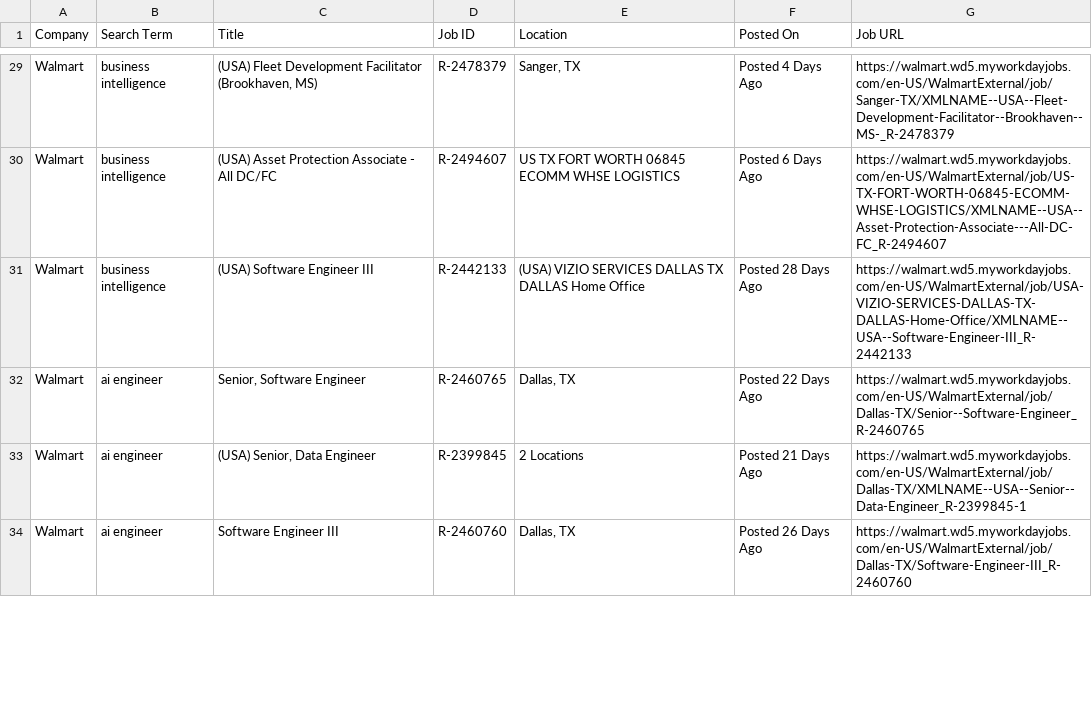
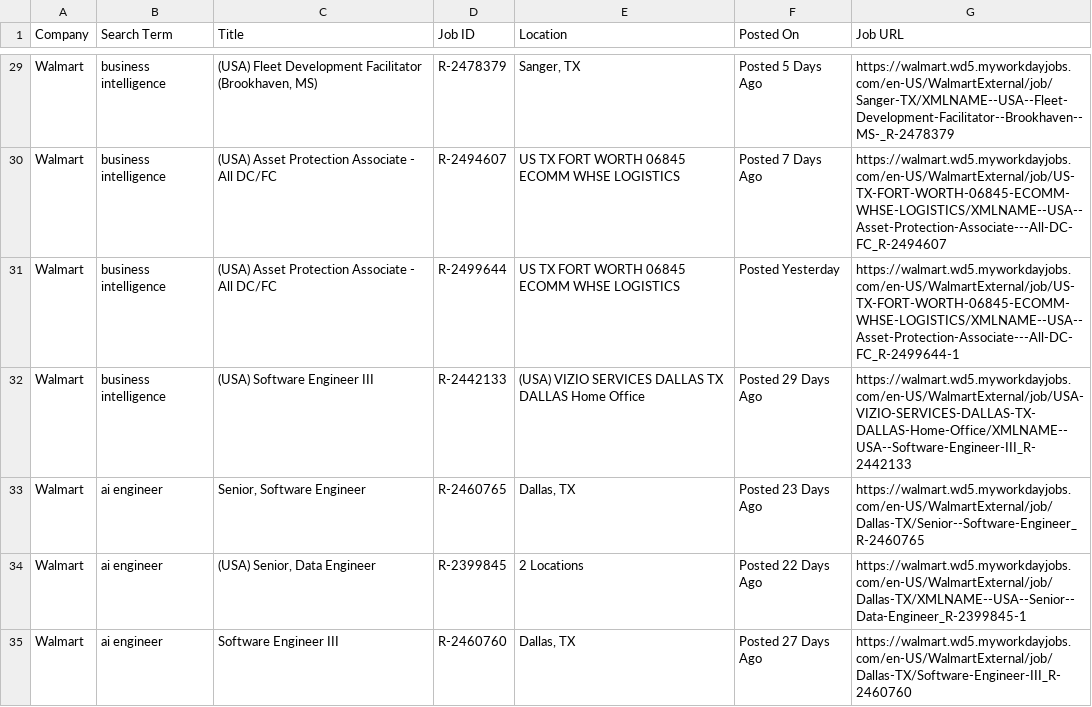
Before and after one commit to melbydick/BUSA521-Capstone, a CSV file: all_jobs.csv, drawn as a sheet; only a part is shown, gaps mark what is left out; addresses are those after the commit; the diff covers the shown part only; the diff names each change by its address in the sheet, - before the commit and + after, or states it on an @@ line.

```diff
--- a/all_jobs.csv
+++ b/all_jobs.csv
-F29 (Posted On): Posted 4 Days Ago
+F29 (Posted On): Posted 5 Days Ago
-F30 (Posted On): Posted 6 Days Ago
+F30 (Posted On): Posted 7 Days Ago
+row 31: Walmart | business intelligence | (USA) Asset Protection Associate - All DC/FC | R-2499644 | US TX FORT WORTH 06845 ECOMM WHSE LOGISTICS | Posted Yesterday | https://walmart.wd5.myworkdayjobs.com/en-US/WalmartExternal/job/US-TX-FORT-WORTH-06845-ECOMM-WHSE-LOGISTICS/XMLNAME--USA--Asset-Protection-Associate---All-DC-FC_R-2499644-1
-F32 (Posted On): Posted 28 Days Ago
+F32 (Posted On): Posted 29 Days Ago
-F33 (Posted On): Posted 22 Days Ago
+F33 (Posted On): Posted 23 Days Ago
-F34 (Posted On): Posted 21 Days Ago
+F34 (Posted On): Posted 22 Days Ago
-F35 (Posted On): Posted 26 Days Ago
+F35 (Posted On): Posted 27 Days Ago
```
Also changed, not shown: 2 added rows, 4 removed rows and 106 edited cells elsewhere in this file.
